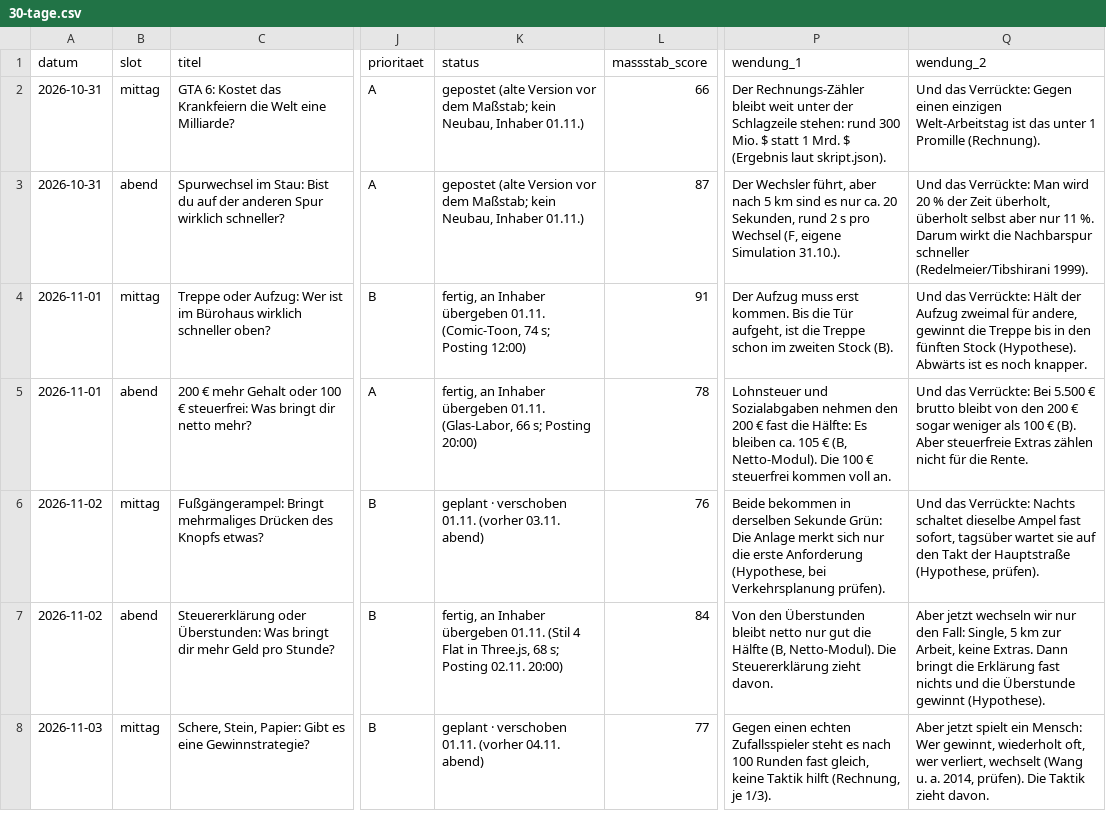
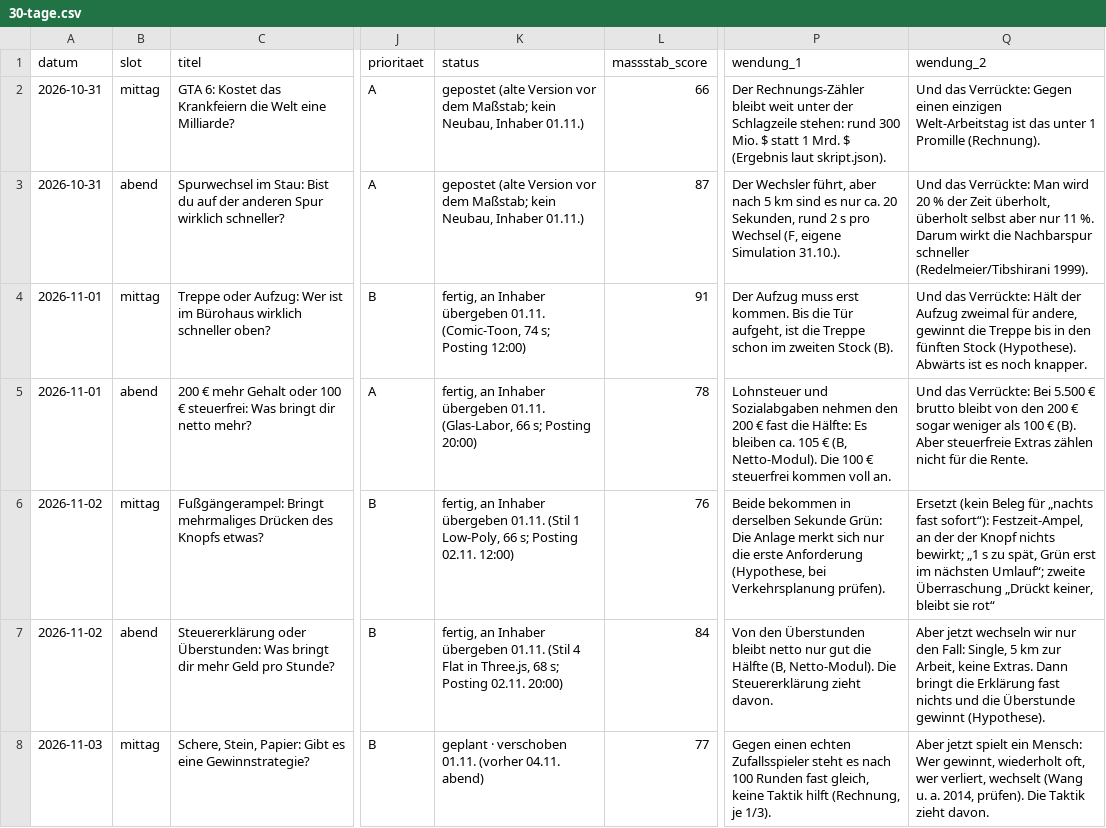
Before and after one commit to Dagjori/TikTok-Automation, a CSV file: data/plan/30-tage.csv, drawn as a sheet; only a part is shown, gaps mark what is left out; the diff names each change by its address in the sheet, - before the commit and + after, or states it on an @@ line.

```diff
--- a/data/plan/30-tage.csv
+++ b/data/plan/30-tage.csv
-K6 (status): geplant · verschoben 01.11. (vorher 03.11. abend)
+K6 (status): fertig, an Inhaber übergeben 01.11. (Stil 1 Low-Poly, 66 s; Posting 02.11. 12:00)
-Q6 (wendung_2): Und das Verrückte: Nachts schaltet dieselbe Ampel fast sofort, tagsüber wartet sie auf den Takt der Hauptstraße (Hypothese, prüfen).
+Q6 (wendung_2): Ersetzt (kein Beleg für „nachts fast sofort“): Festzeit-Ampel, an der der Knopf nichts bewirkt; „1 s zu spät, Grün erst im nächsten Umlauf“; zweite Überraschung „Drückt keiner, bleibt sie rot“
```
Also changed, not shown: 2 other files.
